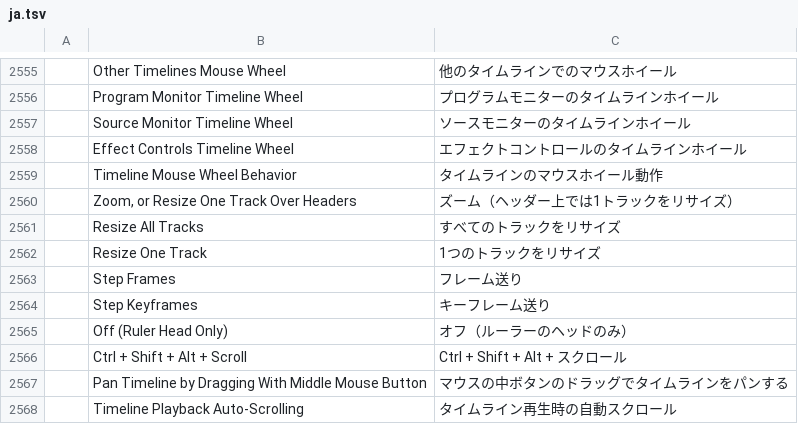
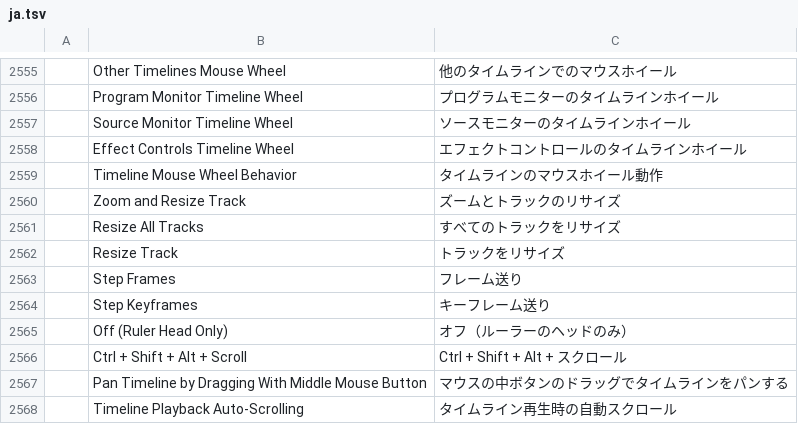
Before and after one commit to hugomec7/filmcraft, a TSV file: crates/ui-egui/src/i18n/ja.tsv, drawn as a sheet; only a part is shown, gaps mark what is left out.

```diff
--- a/crates/ui-egui/src/i18n/ja.tsv
+++ b/crates/ui-egui/src/i18n/ja.tsv
@@ -2559,5 +2559,5 @@
 	Timeline Mouse Wheel Behavior	タイムラインのマウスホイール動作
-	Zoom, or Resize One Track Over Headers	ズーム（ヘッダー上では1トラックをリサイズ）
+	Zoom and Resize Track	ズームとトラックのリサイズ
 	Resize All Tracks	すべてのトラックをリサイズ
-	Resize One Track	1つのトラックをリサイズ
+	Resize Track	トラックをリサイズ
 	Step Frames	フレーム送り
```
Also changed, not shown: crates/ui-egui/src/i18n/es.tsv, crates/ui-egui/src/i18n/pt-br.tsv, 7 other files.
